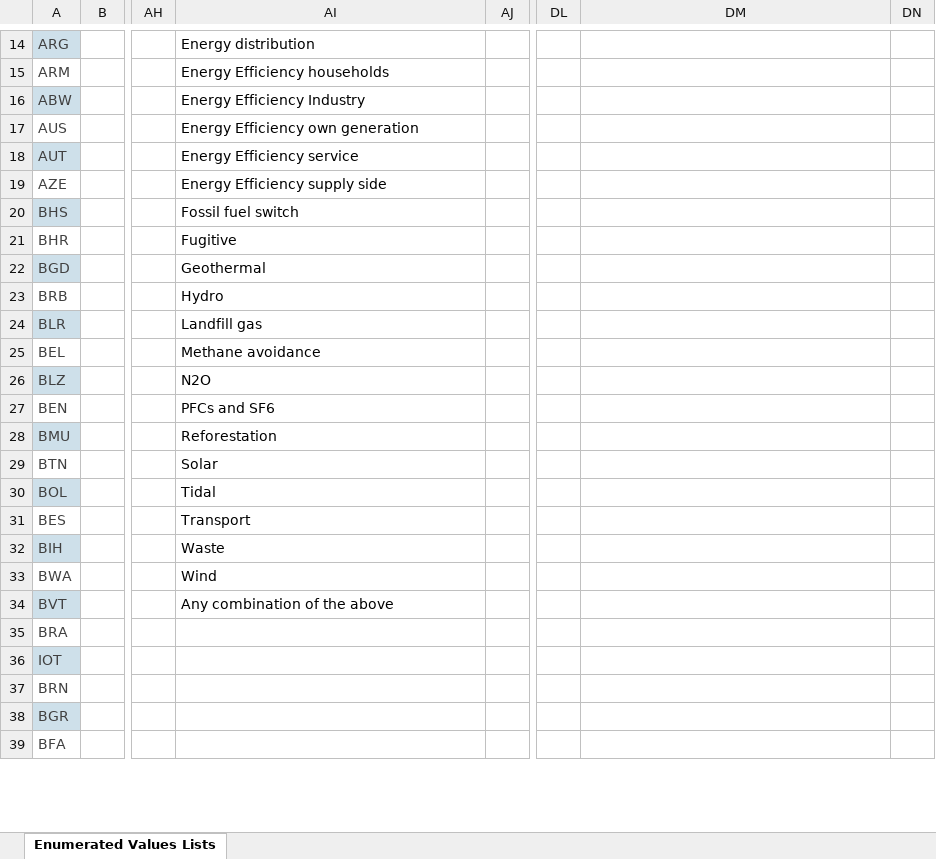
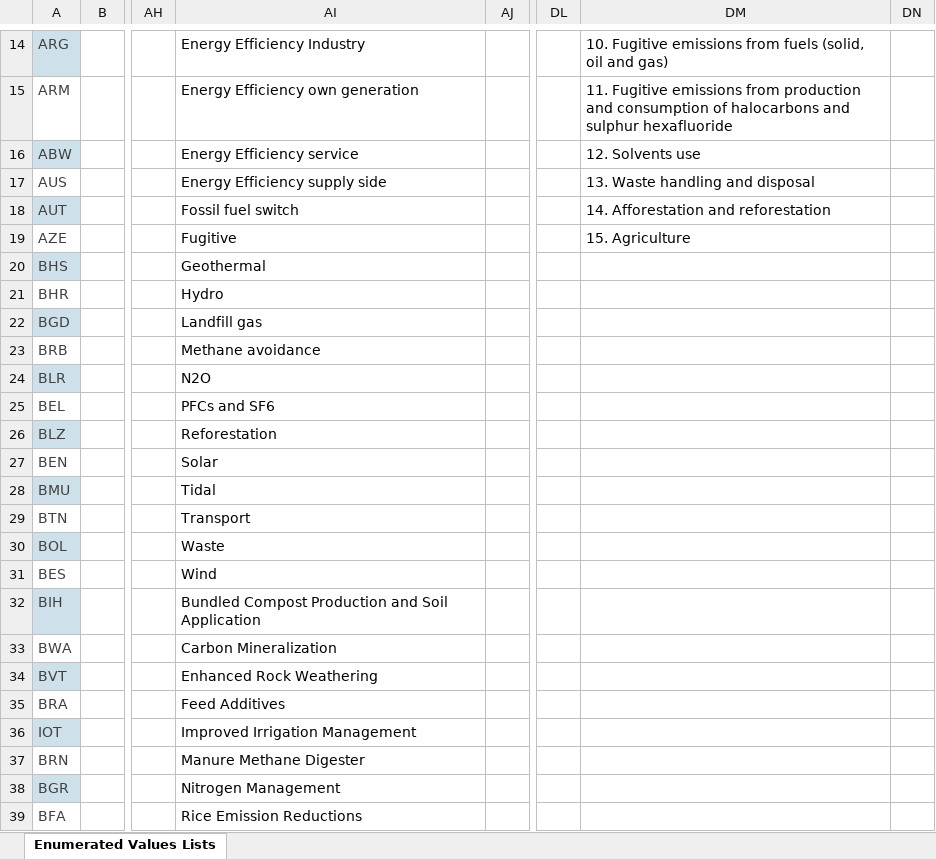
Before and after one commit to Carbon-Data-Open-Protocol/Carbon-Data-Open-Protocol, an Excel workbook: docs/CDOP Enumerated Values Lists.xlsx, sheet Enumerated Values Lists, drawn as a sheet; only a part is shown, gaps mark what is left out; values as stored, in another font and other column widths than the file's, no borders; the diff covers the shown part only; the diff names each change by its address in the sheet, - before the commit and + after, or states it on an @@ line.

Commit message:
Add files via upload
Added Enum lists for Round 2 Fast Track Pods

```diff
--- a/docs/CDOP Enumerated Values Lists.xlsx (sheet Enumerated Values Lists)
+++ b/docs/CDOP Enumerated Values Lists.xlsx (sheet Enumerated Values Lists)
-AI14: Energy distribution
+AI14: Energy Efficiency Industry
-DM14: (empty)
+DM14: 10. Fugitive emissions from fuels (solid, oil and gas)
-AI15: Energy Efficiency households
+AI15: Energy Efficiency own generation
-DM15: (empty)
+DM15: 11. Fugitive emissions from production and consumption of halocarbons and sulphur hexafluoride
-AI16: Energy Efficiency Industry
+AI16: Energy Efficiency service
-DM16: (empty)
+DM16: 12. Solvents use
-AI17: Energy Efficiency own generation
+AI17: Energy Efficiency supply side
-DM17: (empty)
+DM17: 13. Waste handling and disposal
-AI18: Energy Efficiency service
+AI18: Fossil fuel switch
-DM18: (empty)
+DM18: 14. Afforestation and reforestation
-AI19: Energy Efficiency supply side
+AI19: Fugitive
-DM19: (empty)
+DM19: 15. Agriculture
-AI20: Fossil fuel switch
+AI20: Geothermal
-AI21: Fugitive
+AI21: Hydro
-AI22: Geothermal
+AI22: Landfill gas
-AI23: Hydro
+AI23: Methane avoidance
-AI24: Landfill gas
+AI24: N2O
-AI25: Methane avoidance
+AI25: PFCs and SF6
-AI26: N2O
+AI26: Reforestation
-AI27: PFCs and SF6
+AI27: Solar
-AI28: Reforestation
+AI28: Tidal
-AI29: Solar
+AI29: Transport
-AI30: Tidal
+AI30: Waste
-AI31: Transport
+AI31: Wind
-AI32: Waste
+AI32: Bundled Compost Production and Soil Application
-AI33: Wind
+AI33: Carbon Mineralization
-AI34: Any combination of the above
+AI34: Enhanced Rock Weathering
-AI35: (empty)
+AI35: Feed Additives
-AI36: (empty)
+AI36: Improved Irrigation Management
-AI37: (empty)
+AI37: Manure Methane Digester
-AI38: (empty)
+AI38: Nitrogen Management
-AI39: (empty)
+AI39: Rice Emission Reductions
```
Also changed, not shown: 145 edited cells and cell formats elsewhere in this sheet.
